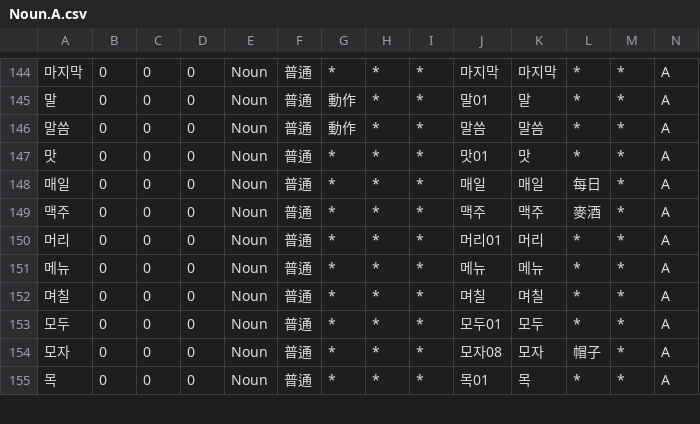
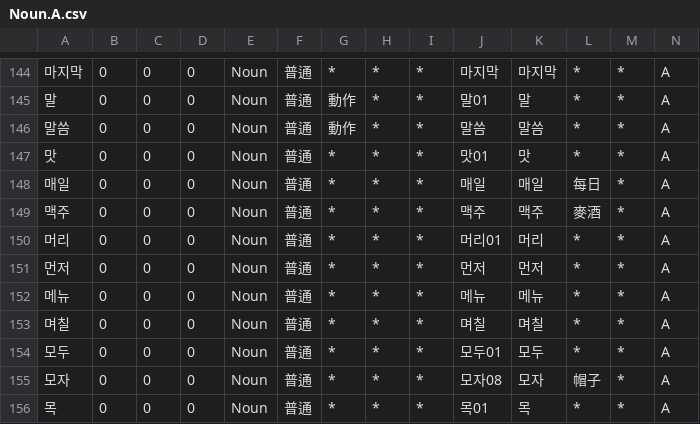
Before and after one commit to okikirmui/handic, a CSV file: seed/Noun.A.csv, drawn as a sheet; only a part is shown, gaps mark what is left out; rows hold the shown columns only; the diff names each change by its address in the sheet, - before the commit and + after, or states it on an @@ line.

```diff
--- a/seed/Noun.A.csv
+++ b/seed/Noun.A.csv
+row 151: 먼저 | 0 | 0 | 0 | Noun | 普通 | * | * | * | 먼저 | 먼저 | * | * | A
```
Also changed, not shown: seed/Verb.supplement_1.over5.csv, 1 other file.
